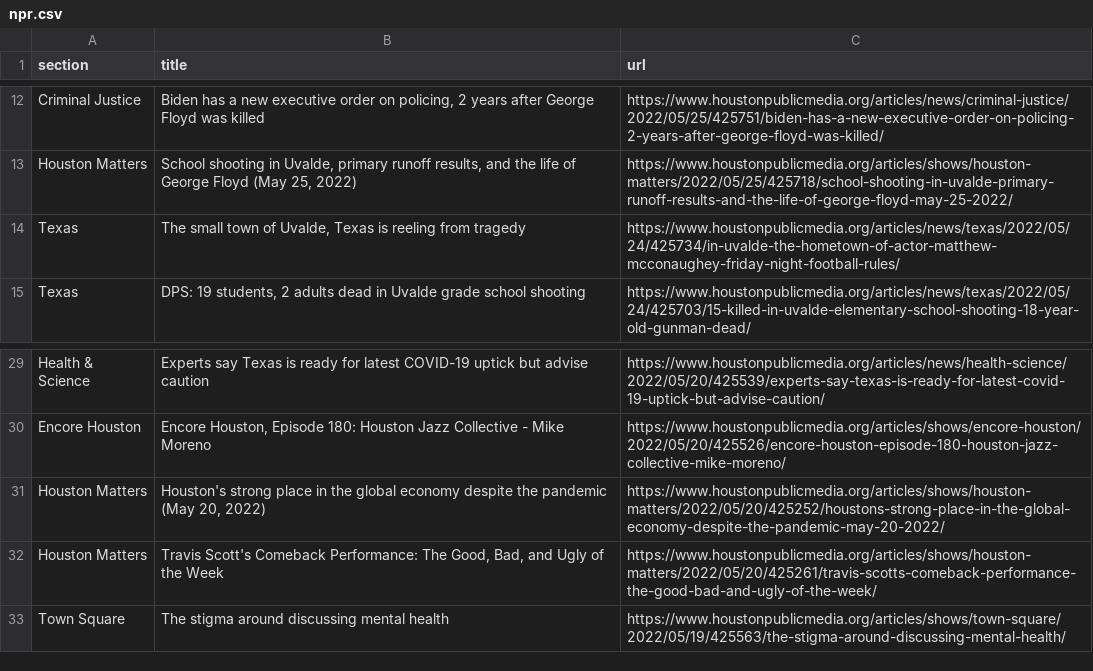
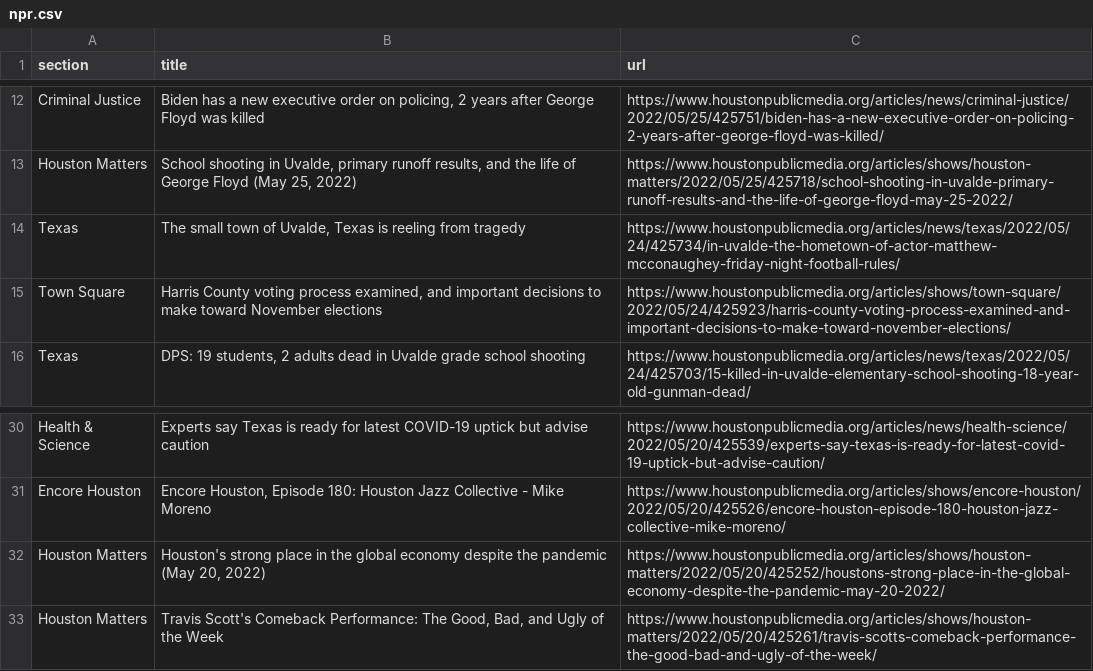
Before and after one commit to jsoma/auto-scraper, a CSV file: npr.csv, drawn as a sheet; only a part is shown, gaps mark what is left out; removed rows and columns are numbered as before the commit, all else as after; the diff names each change by its address in the sheet, - before the commit and + after, or states it on an @@ line.

```diff
--- a/npr.csv
+++ b/npr.csv
+row 15: Town Square | Harris County voting process examined, and important decisions to make toward November elections | https://www.houstonpublicmedia.org/articles/shows/town-square/2022/05/24/425923/harris-county-voting-process-examined-and-important-decisions-to-make-toward-november-elections/
-row 33: Town Square | The stigma around discussing mental health | https://www.houstonpublicmedia.org/articles/shows/town-square/2022/05/19/425563/the-stigma-around-discussing-mental-health/
```
